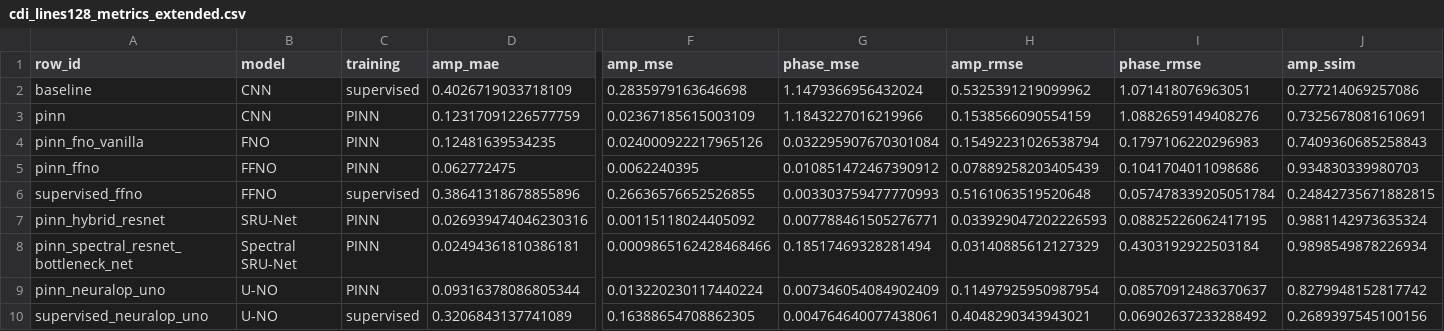
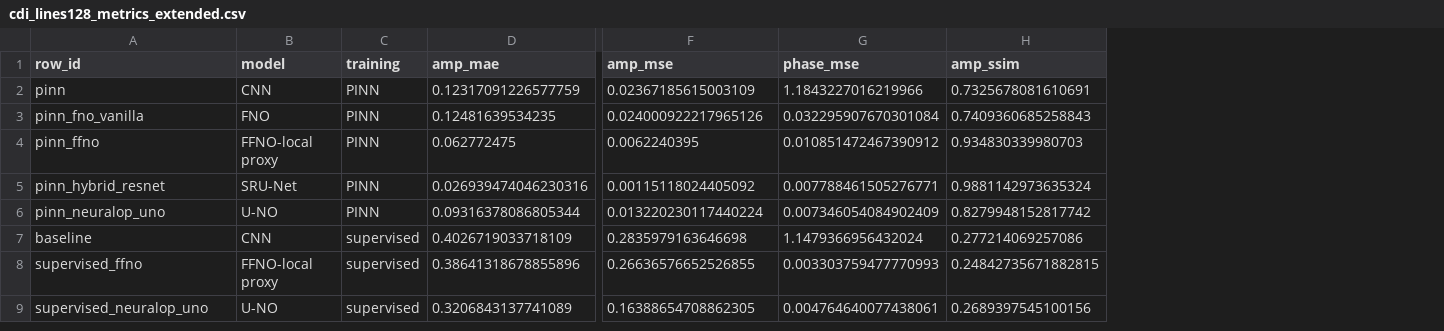
Before and after one commit to hoidn/PtychoPINN, a CSV file: docs/plans/NEURIPS-HYBRID-RESNET-2026/tables/cdi_lines128_metrics_extended.csv, drawn as a sheet; only a part is shown, gaps mark what is left out; removed rows and columns are numbered as before the commit, all else as after; rows hold the shown columns only; the diff names each change by its address in the sheet, - before the commit and + after, or states it on an @@ line.

Commit message:
docs: reactivate CDI FFNO no-refiner evidence

```diff
--- a/docs/plans/NEURIPS-HYBRID-RESNET-2026/tables/cdi_lines128_metrics_extended.csv
+++ b/docs/plans/NEURIPS-HYBRID-RESNET-2026/tables/cdi_lines128_metrics_extended.csv
-column H (amp_rmse), rows 3-5: 0.1538566090554159 | 0.15492231026538794 | 0.07889258203405439; row 7: 0.033929047202226593; rows 9-10: 0.11497925950987954 | 0.4048290343943021
-column I (phase_rmse), rows 3-5: 1.0882659149408276 | 0.1797106220296983 | 0.1041704011098686; row 7: 0.08825226062417195; rows 9-10: 0.08570912486370637 | 0.06902637233288492
-B4 (model): FFNO
+B4 (model): FFNO-local proxy
-row 6: supervised_ffno | FFNO | supervised | 0.38641318678855896 | 0.26636576652526855 | 0.003303759477770993 | 0.5161063519520648 | 0.057478339205051784 | 0.24842735671882815
-row 8: pinn_spectral_resnet_bottleneck_net | Spectral SRU-Net | PINN | 0.02494361810386181 | 0.0009865162428468466 | 0.18517469328281494 | 0.03140885612127329 | 0.4303192922503184 | 0.9898549878226934
@@ row 2 moved to row 7: baseline @@
+row 8: supervised_ffno | FFNO-local proxy | supervised | 0.38641318678855896 | 0.26636576652526855 | 0.003303759477770993 | 0.24842735671882815
```
Also changed, not shown: docs/plans/NEURIPS-HYBRID-RESNET-2026/tables/model_config_by_benchmark.csv, docs/plans/NEURIPS-HYBRID-RESNET-2026/tables/paper_efficiency_table.csv, 51 other files.
